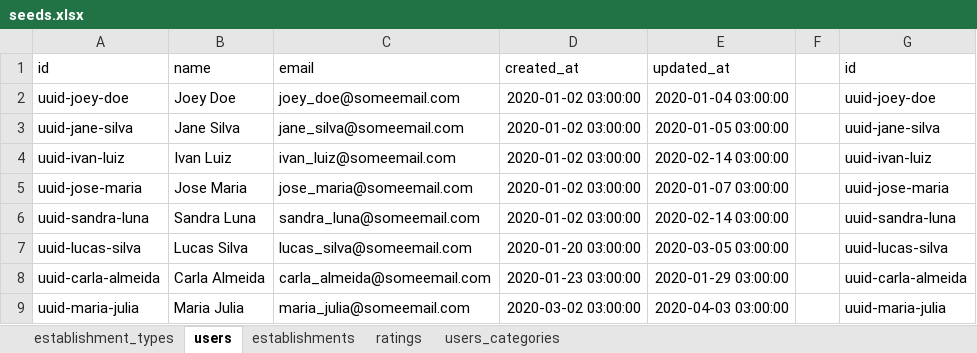
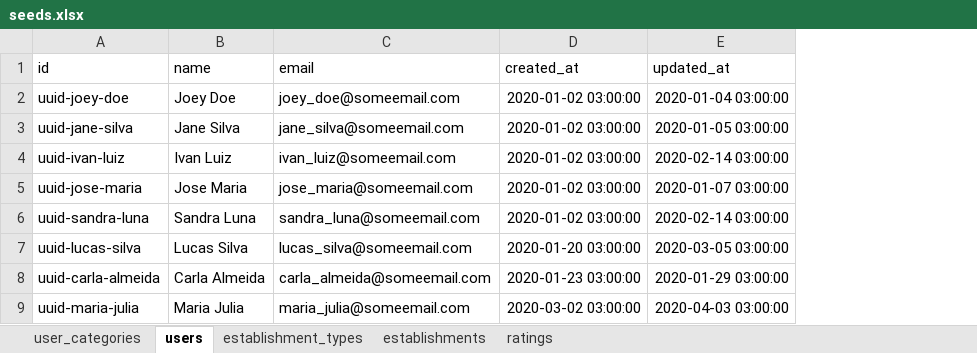
Before and after one commit to gabrielsacampos/levaeu-back, an Excel workbook: seeds/seeds.xlsx, sheet users, drawn as a sheet; only a part is shown; values as stored, in another font and other column widths than the file's, no borders; charts and pictures not drawn; the diff names each change by its address in the sheet, - before the commit and + after, or states it on an @@ line.

```diff
--- a/seeds/seeds.xlsx (sheet users)
+++ b/seeds/seeds.xlsx (sheet users)
-sheet tab: users_categories
+sheet tab: user_categories
@@ sheet tab order changed: user_categories | users | establishment_types | establishments | ratings @@
-column F, empty
-column G (id), rows 2-9: uuid-joey-doe | uuid-jane-silva | uuid-ivan-luiz | uuid-jose-maria | uuid-sandra-luna | uuid-lucas-silva | uuid-carla-almeida | uuid-maria-julia
```
Also changed, not shown: 6 other files.
